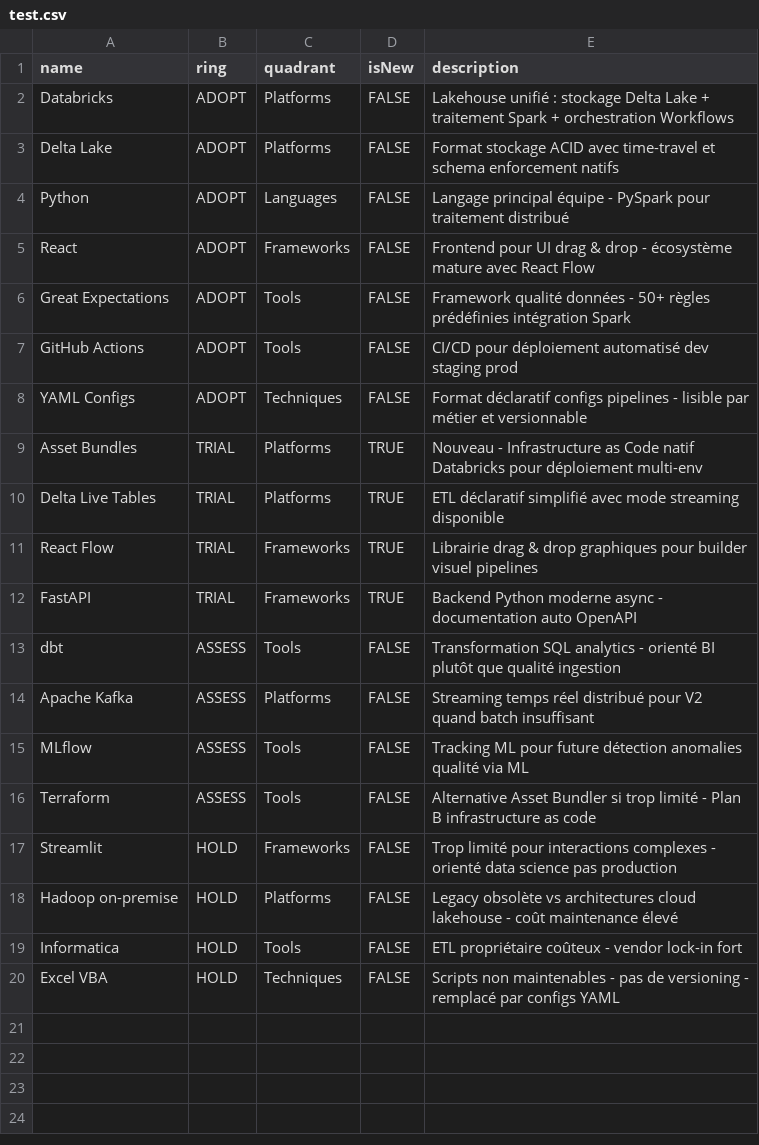
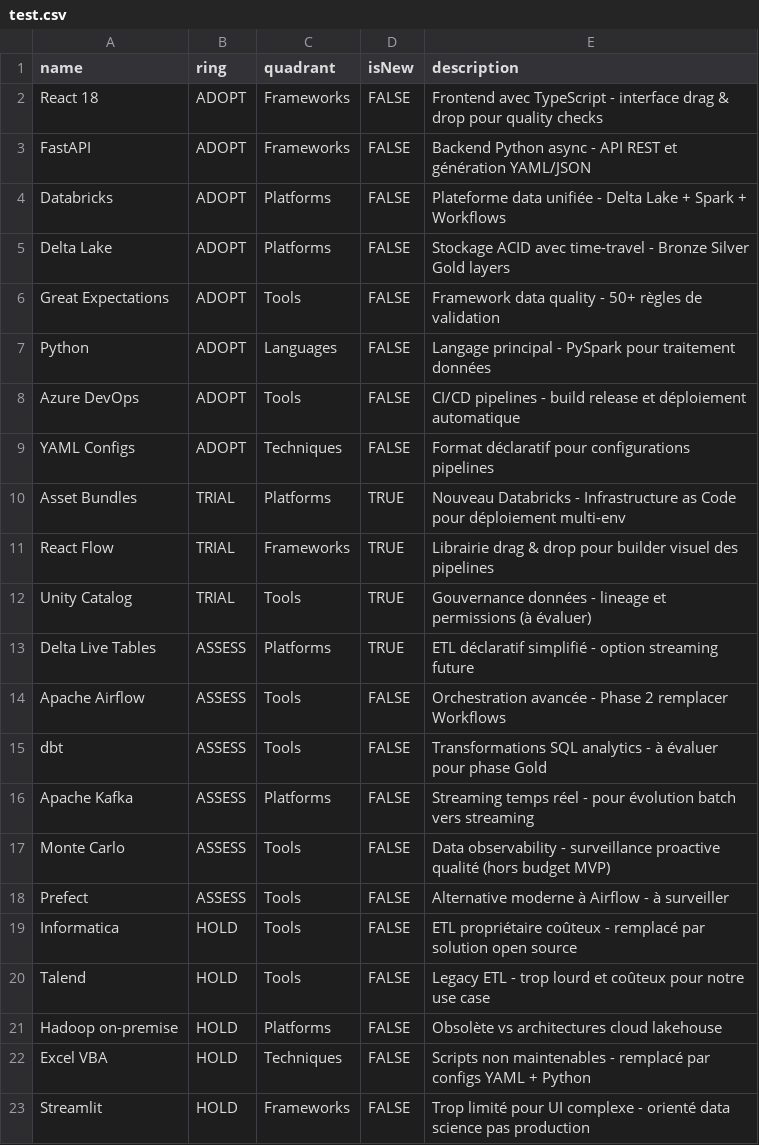
Before and after one commit to Faicalbhar/csvcsv, a CSV file: test.csv, drawn as a sheet; only a part is shown; the diff covers the shown part only.

Commit message:
Update test.csv

```diff
--- a/test.csv
+++ b/test.csv
@@ -1,20 +1,23 @@
 name,ring,quadrant,isNew,description
-Databricks,ADOPT,Platforms,FALSE,Lakehouse unifié : stockage Delta Lake + traitement Spark + orchestration Workflows
-Delta Lake,ADOPT,Platforms,FALSE,Format stockage ACID avec time-travel et schema enforcement natifs
-Python,ADOPT,Languages,FALSE,Langage principal équipe - PySpark pour traitement distribué
-React,ADOPT,Frameworks,FALSE,Frontend pour UI drag & drop - écosystème mature avec React Flow
-Great Expectations,ADOPT,Tools,FALSE,Framework qualité données - 50+ règles prédéfinies intégration Spark
-GitHub Actions,ADOPT,Tools,FALSE,CI/CD pour déploiement automatisé dev staging prod
-YAML Configs,ADOPT,Techniques,FALSE,Format déclaratif configs pipelines - lisible par métier et versionnable
-Asset Bundles,TRIAL,Platforms,TRUE,Nouveau - Infrastructure as Code natif Databricks pour déploiement multi-env
-Delta Live Tables,TRIAL,Platforms,TRUE,ETL déclaratif simplifié avec mode streaming disponible
-React Flow,TRIAL,Frameworks,TRUE,Librairie drag & drop graphiques pour builder visuel pipelines
-FastAPI,TRIAL,Frameworks,TRUE,Backend Python moderne async - documentation auto OpenAPI
-dbt,ASSESS,Tools,FALSE,Transformation SQL analytics - orienté BI plutôt que qualité ingestion
-Apache Kafka,ASSESS,Platforms,FALSE,Streaming temps réel distribué pour V2 quand batch insuffisant
-MLflow,ASSESS,Tools,FALSE,Tracking ML pour future détection anomalies qualité via ML
-Terraform,ASSESS,Tools,FALSE,Alternative Asset Bundler si trop limité - Plan B infrastructure as code
-Streamlit,HOLD,Frameworks,FALSE,Trop limité pour interactions complexes - orienté data science pas production
-Hadoop on-premise,HOLD,Platforms,FALSE,Legacy obsolète vs architectures cloud lakehouse - coût maintenance élevé
-Informatica,HOLD,Tools,FALSE,ETL propriétaire coûteux - vendor lock-in fort
-Excel VBA,HOLD,Techniques,FALSE,Scripts non maintenables - pas de versioning - remplacé par configs YAML
+React 18,ADOPT,Frameworks,FALSE,Frontend avec TypeScript - interface drag & drop pour quality checks
+FastAPI,ADOPT,Frameworks,FALSE,Backend Python async - API REST et génération YAML/JSON
+Databricks,ADOPT,Platforms,FALSE,Plateforme data unifiée - Delta Lake + Spark + Workflows
+Delta Lake,ADOPT,Platforms,FALSE,Stockage ACID avec time-travel - Bronze Silver Gold layers
+Great Expectations,ADOPT,Tools,FALSE,Framework data quality - 50+ règles de validation
+Python,ADOPT,Languages,FALSE,Langage principal - PySpark pour traitement données
+Azure DevOps,ADOPT,Tools,FALSE,CI/CD pipelines - build release et déploiement automatique
+YAML Configs,ADOPT,Techniques,FALSE,Format déclaratif pour configurations pipelines
+Asset Bundles,TRIAL,Platforms,TRUE,Nouveau Databricks - Infrastructure as Code pour déploiement multi-env
+React Flow,TRIAL,Frameworks,TRUE,Librairie drag & drop pour builder visuel des pipelines
+Unity Catalog,TRIAL,Tools,TRUE,Gouvernance données - lineage et permissions (à évaluer)
+Delta Live Tables,ASSESS,Platforms,TRUE,ETL déclaratif simplifié - option streaming future
+Apache Airflow,ASSESS,Tools,FALSE,Orchestration avancée - Phase 2 remplacer Workflows
+dbt,ASSESS,Tools,FALSE,Transformations SQL analytics - à évaluer pour phase Gold
+Apache Kafka,ASSESS,Platforms,FALSE,Streaming temps réel - pour évolution batch vers streaming
+Monte Carlo,ASSESS,Tools,FALSE,Data observability - surveillance proactive qualité (hors budget MVP)
+Prefect,ASSESS,Tools,FALSE,Alternative moderne à Airflow - à surveiller
+Informatica,HOLD,Tools,FALSE,ETL propriétaire coûteux - remplacé par solution open source
+Talend,HOLD,Tools,FALSE,Legacy ETL - trop lourd et coûteux pour notre use case
+Hadoop on-premise,HOLD,Platforms,FALSE,Obsolète vs architectures cloud lakehouse
+Excel VBA,HOLD,Techniques,FALSE,Scripts non maintenables - remplacé par configs YAML + Python
+Streamlit,HOLD,Frameworks,FALSE,Trop limité pour UI complexe - orienté data science pas production
```
Also changed, not shown: 2 added rows elsewhere in this file.
